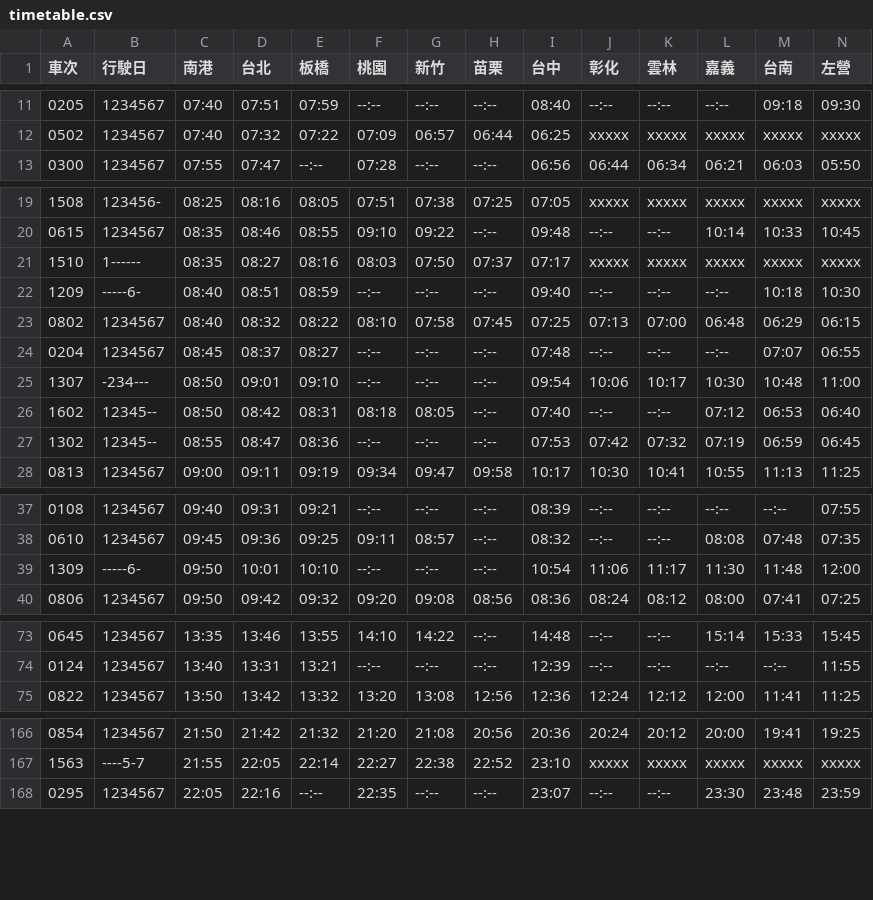
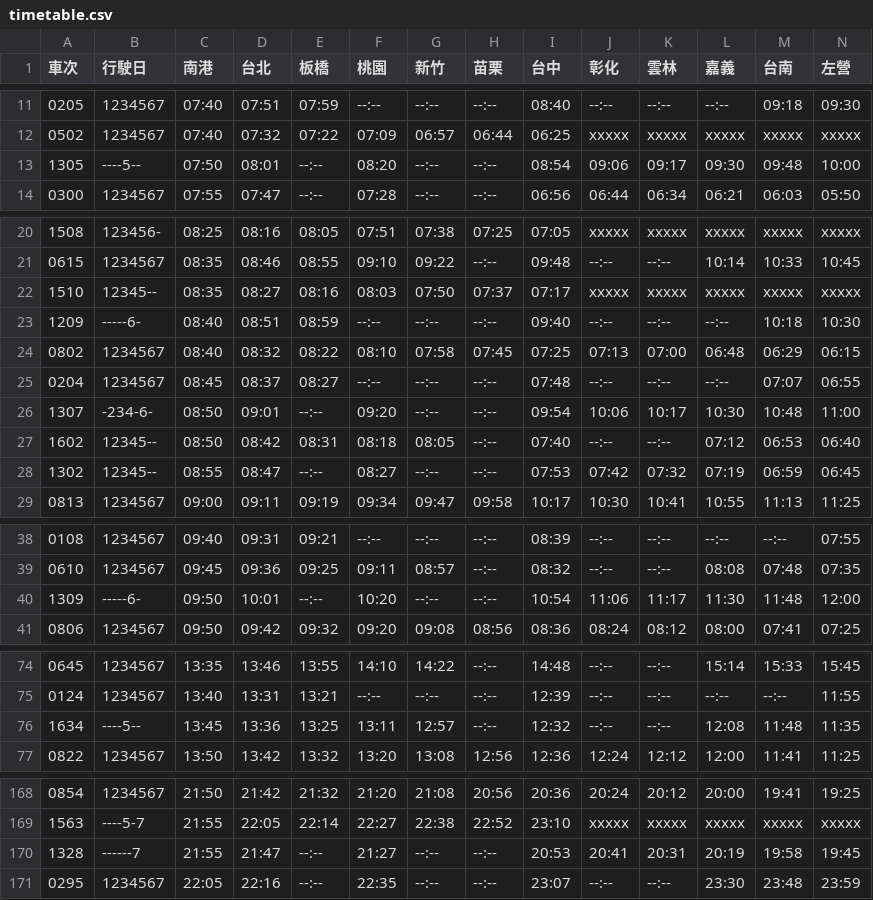
Before and after one commit to repeat/taiwan-high-speed-rail-timetable, a CSV file: timetable.csv, drawn as a sheet; only a part is shown, gaps mark what is left out; the diff covers the shown part only.

```diff
--- a/timetable.csv
+++ b/timetable.csv
@@ -12,2 +12,3 @@
 0502,1234567,07:40,07:32,07:22,07:09,06:57,06:44,06:25,xxxxx,xxxxx,xxxxx,xxxxx,xxxxx
+1305,----5--,07:50,08:01,--:--,08:20,--:--,--:--,08:54,09:06,09:17,09:30,09:48,10:00
 0300,1234567,07:55,07:47,--:--,07:28,--:--,--:--,06:56,06:44,06:34,06:21,06:03,05:50
@@ -20,3 +21,3 @@
 0615,1234567,08:35,08:46,08:55,09:10,09:22,--:--,09:48,--:--,--:--,10:14,10:33,10:45
-1510,1------,08:35,08:27,08:16,08:03,07:50,07:37,07:17,xxxxx,xxxxx,xxxxx,xxxxx,xxxxx
+1510,12345--,08:35,08:27,08:16,08:03,07:50,07:37,07:17,xxxxx,xxxxx,xxxxx,xxxxx,xxxxx
 1209,-----6-,08:40,08:51,08:59,--:--,--:--,--:--,09:40,--:--,--:--,--:--,10:18,10:30
@@ -24,5 +25,5 @@
 0204,1234567,08:45,08:37,08:27,--:--,--:--,--:--,07:48,--:--,--:--,--:--,07:07,06:55
-1307,-234---,08:50,09:01,09:10,--:--,--:--,--:--,09:54,10:06,10:17,10:30,10:48,11:00
+1307,-234-6-,08:50,09:01,--:--,09:20,--:--,--:--,09:54,10:06,10:17,10:30,10:48,11:00
 1602,12345--,08:50,08:42,08:31,08:18,08:05,--:--,07:40,--:--,--:--,07:12,06:53,06:40
-1302,12345--,08:55,08:47,08:36,--:--,--:--,--:--,07:53,07:42,07:32,07:19,06:59,06:45
+1302,12345--,08:55,08:47,--:--,08:27,--:--,--:--,07:53,07:42,07:32,07:19,06:59,06:45
 0813,1234567,09:00,09:11,09:19,09:34,09:47,09:58,10:17,10:30,10:41,10:55,11:13,11:25
@@ -38,3 +39,3 @@
 0610,1234567,09:45,09:36,09:25,09:11,08:57,--:--,08:32,--:--,--:--,08:08,07:48,07:35
-1309,-----6-,09:50,10:01,10:10,--:--,--:--,--:--,10:54,11:06,11:17,11:30,11:48,12:00
+1309,-----6-,09:50,10:01,--:--,10:20,--:--,--:--,10:54,11:06,11:17,11:30,11:48,12:00
 0806,1234567,09:50,09:42,09:32,09:20,09:08,08:56,08:36,08:24,08:12,08:00,07:41,07:25
@@ -74,2 +75,3 @@
 0124,1234567,13:40,13:31,13:21,--:--,--:--,--:--,12:39,--:--,--:--,--:--,--:--,11:55
+1634,----5--,13:45,13:36,13:25,13:11,12:57,--:--,12:32,--:--,--:--,12:08,11:48,11:35
 0822,1234567,13:50,13:42,13:32,13:20,13:08,12:56,12:36,12:24,12:12,12:00,11:41,11:25
@@ -167,2 +169,3 @@
 1563,----5-7,21:55,22:05,22:14,22:27,22:38,22:52,23:10,xxxxx,xxxxx,xxxxx,xxxxx,xxxxx
+1328,------7,21:55,21:47,--:--,21:27,--:--,--:--,20:53,20:41,20:31,20:19,19:58,19:45
 0295,1234567,22:05,22:16,--:--,22:35,--:--,--:--,23:07,--:--,--:--,23:30,23:48,23:59
```
Also changed, not shown: 11 edited cells elsewhere in this file, northbound.csv, southbound.csv.
